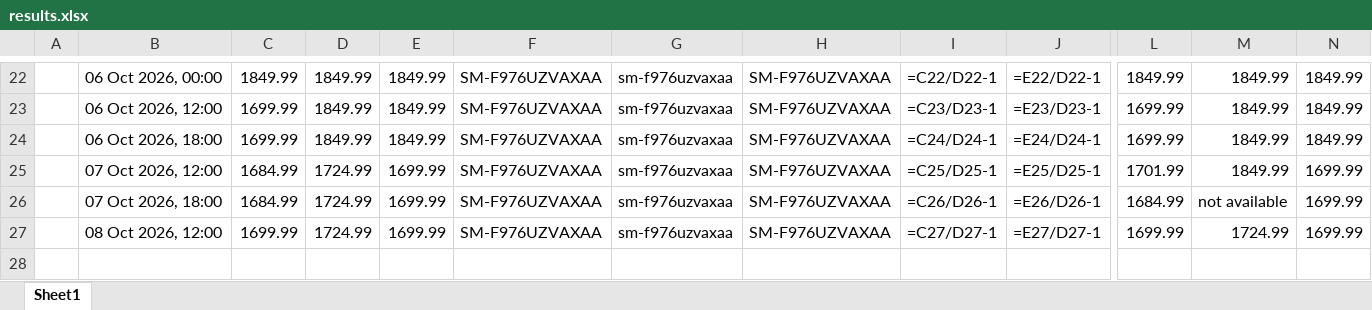
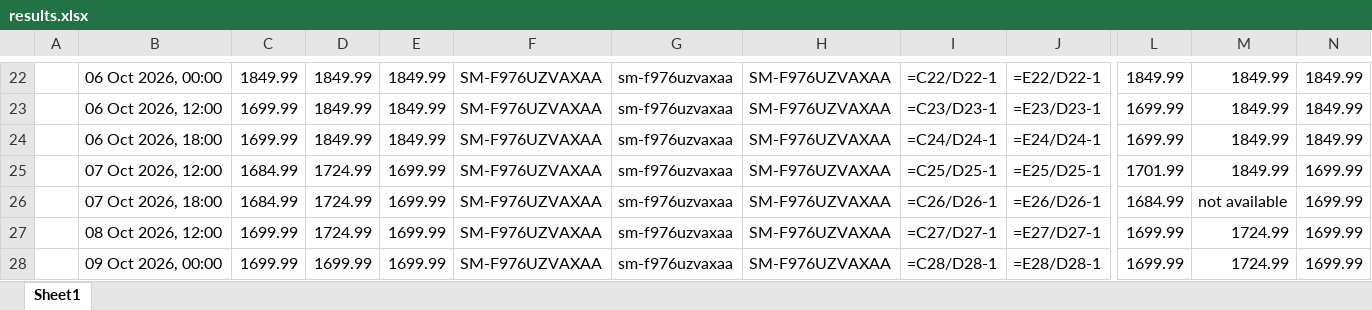
Before and after one commit to rathi-eucloid/new-request, an Excel workbook: outputs/results.xlsx, sheet Sheet1, drawn as a sheet; only a part is shown, gaps mark what is left out; values as stored, in another font and other column widths than the file's, no borders; formulas without a stored value are shown as written; rows hold the shown columns only; the diff names each change by its address in the sheet, - before the commit and + after, or states it on an @@ line.

```diff
--- a/outputs/results.xlsx (sheet Sheet1)
+++ b/outputs/results.xlsx (sheet Sheet1)
+row 28:  | 09 Oct 2026, 00:00 | 1699.99 | 1699.99 | 1699.99 | SM-F976UZVAXAA | sm-f976uzvaxaa | SM-F976UZVAXAA | =C28/D28-1 | =E28/D28-1 | 1699.99 | 1724.99 | 1699.99
```
Also changed, not shown: 30 other files.
